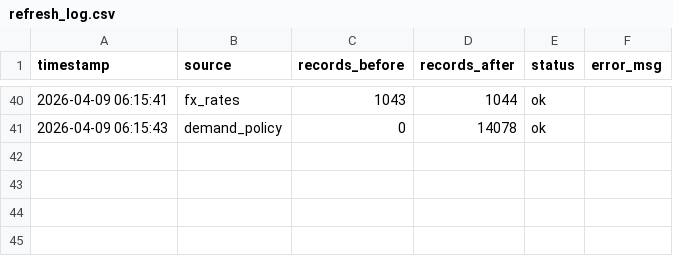
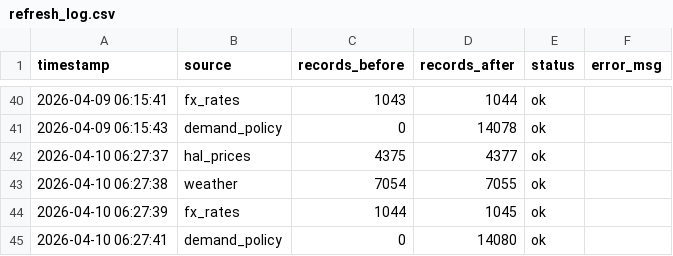
Before and after one commit to susarlar/orangepricecalculatorquantic, a CSV file: data/processed/refresh_log.csv, drawn as a sheet; only a part is shown, gaps mark what is left out.

```diff
--- a/data/processed/refresh_log.csv
+++ b/data/processed/refresh_log.csv
@@ -41 +41,5 @@ timestamp,source,records_before,records_after,status,error_msg
 2026-04-09 06:15:43,demand_policy,0,14078,ok,
+2026-04-10 06:27:37,hal_prices,4375,4377,ok,
+2026-04-10 06:27:38,weather,7054,7055,ok,
+2026-04-10 06:27:39,fx_rates,1044,1045,ok,
+2026-04-10 06:27:41,demand_policy,0,14080,ok,
```
Also changed, not shown: data/processed/prediction_history.csv, data/raw/demand_features.csv, 14 other files.
